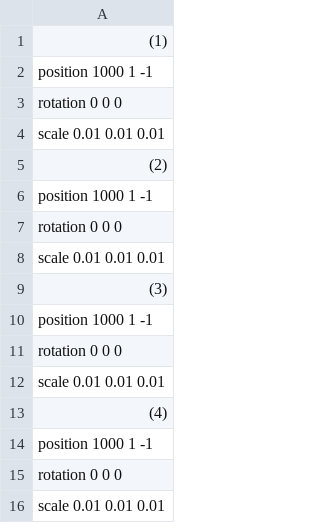
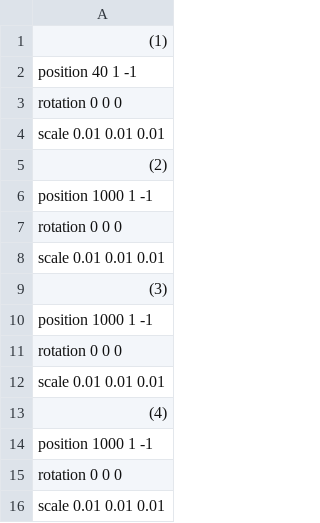
Before and after one commit to sorasano/TD3_3122, a CSV file: Resources/csv/pushBlock.csv, drawn as a sheet.

```diff
--- a/Resources/csv/pushBlock.csv
+++ b/Resources/csv/pushBlock.csv
@@ -1,3 +1,3 @@
 (1)
-position 1000 1 -1
+position 40 1 -1
 rotation 0 0 0
```
Also changed, not shown: 15 other files.
